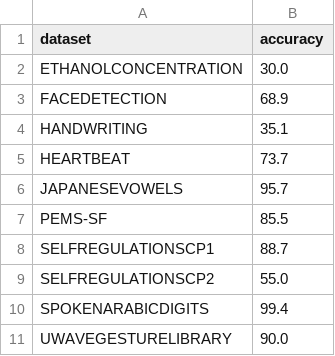
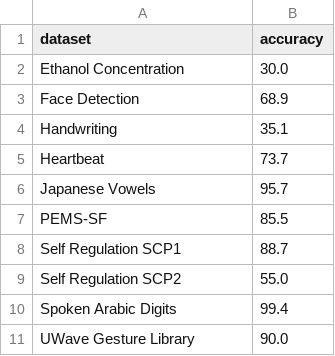
Before and after one commit to Dynamite2003/Benchmark, a CSV file: results/Classification/MOMENT/results.csv, drawn as a sheet.

Commit message:
beautify table outlook

```diff
--- a/results/Classification/MOMENT/results.csv
+++ b/results/Classification/MOMENT/results.csv
@@ -1,11 +1,11 @@
 dataset,accuracy
-ETHANOLCONCENTRATION,30.0
-FACEDETECTION,68.9
-HANDWRITING,35.1
-HEARTBEAT,73.7
-JAPANESEVOWELS,95.7
+Ethanol Concentration,30.0
+Face Detection,68.9
+Handwriting,35.1
+Heartbeat,73.7
+Japanese Vowels,95.7
 PEMS-SF,85.5
-SELFREGULATIONSCP1,88.7
-SELFREGULATIONSCP2,55.0
-SPOKENARABICDIGITS,99.4
-UWAVEGESTURELIBRARY,90.0
+Self Regulation SCP1,88.7
+Self Regulation SCP2,55.0
+Spoken Arabic Digits,99.4
+UWave Gesture Library,90.0
```
Also changed, not shown: results/Classification/MTCN/results.csv, results/Classification/TimesBert/results.csv, 3 other files.
